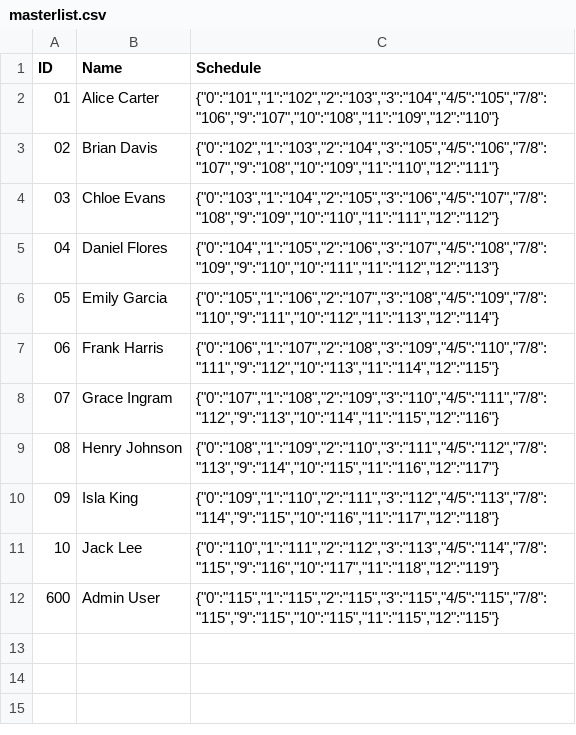
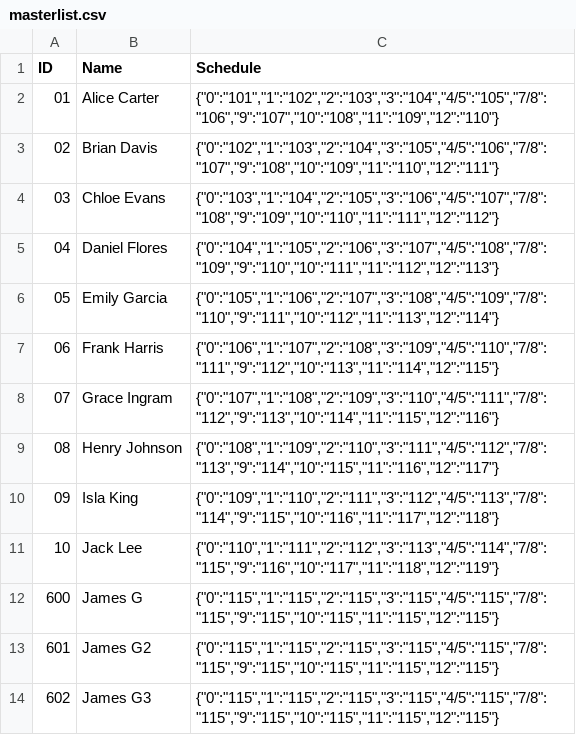
Before and after one commit to InfusedChooch/fuzzy-tribble, a CSV file: Seed/masterlist.csv, drawn as a sheet.

```diff
--- a/Seed/masterlist.csv
+++ b/Seed/masterlist.csv
@@ -11,2 +11,4 @@ ID,Name,Schedule
 10,Jack Lee,"{""0"":""110"",""1"":""111"",""2"":""112"",""3"":""113"",""4/5"":""114"",""7/8"":""115"",""9"":""116"",""10"":""117"",""11"":""118"",""12"":""119""}"
-600,Admin User,"{""0"":""115"",""1"":""115"",""2"":""115"",""3"":""115"",""4/5"":""115"",""7/8"":""115"",""9"":""115"",""10"":""115"",""11"":""115"",""12"":""115""}"
+600,James G,"{""0"":""115"",""1"":""115"",""2"":""115"",""3"":""115"",""4/5"":""115"",""7/8"":""115"",""9"":""115"",""10"":""115"",""11"":""115"",""12"":""115""}"
+601,James G2,"{""0"":""115"",""1"":""115"",""2"":""115"",""3"":""115"",""4/5"":""115"",""7/8"":""115"",""9"":""115"",""10"":""115"",""11"":""115"",""12"":""115""}"
+602,James G3,"{""0"":""115"",""1"":""115"",""2"":""115"",""3"":""115"",""4/5"":""115"",""7/8"":""115"",""9"":""115"",""10"":""115"",""11"":""115"",""12"":""115""}"
```
Also changed, not shown: 21 other files.
